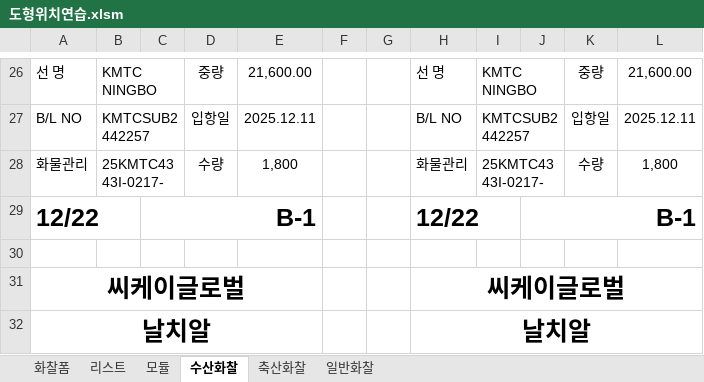
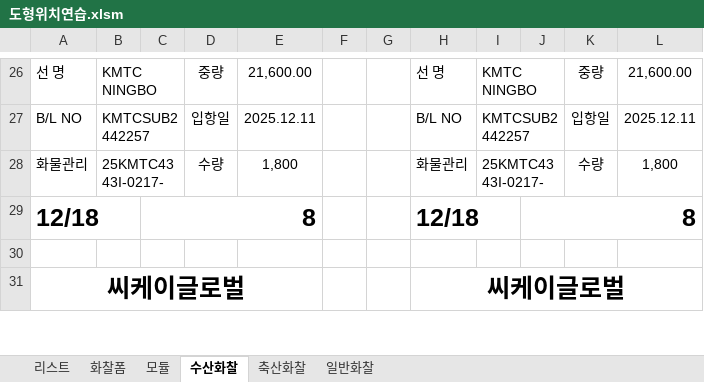
Before and after one commit to ycy2000/ycy2000.github.io, an Excel workbook: 도형위치연습.xlsm, sheet 수산화찰, drawn as a sheet; only a part is shown, gaps mark what is left out; values as stored, in another font and other column widths than the file's, no borders; removed rows and columns are numbered as before the commit, all else as after; the diff covers the shown part only; the diff names each change by its address in the sheet, - before the commit and + after, or states it on an @@ line.

```diff
--- a/도형위치연습.xlsm (sheet 수산화찰)
+++ b/도형위치연습.xlsm (sheet 수산화찰)
@@ sheet tab order changed: 리스트 | 화찰폼 | 모듈 | 수산화찰 | 축산화찰 | 일반화찰 @@
-row 29: 12/22 |  | B-1 |  |  |  |  | 12/22 |  | B-1
+row 29: 12/18 |  | 8 |  |  |  |  | 12/18 |  | 8
-row 32: 날치알 |  |  |  |  |  |  | 날치알
```
Also changed, not shown: 11 added rows and 10 removed rows elsewhere in this sheet, sheet 리스트, sheet 일반화찰, sheet 축산화찰, sheet 모듈, charts or pictures, 3 other files.
